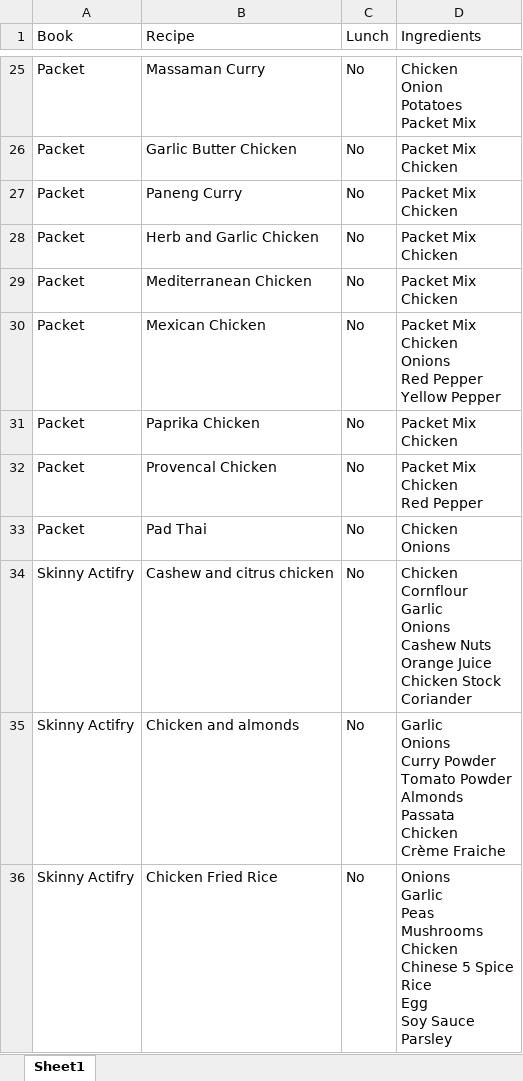
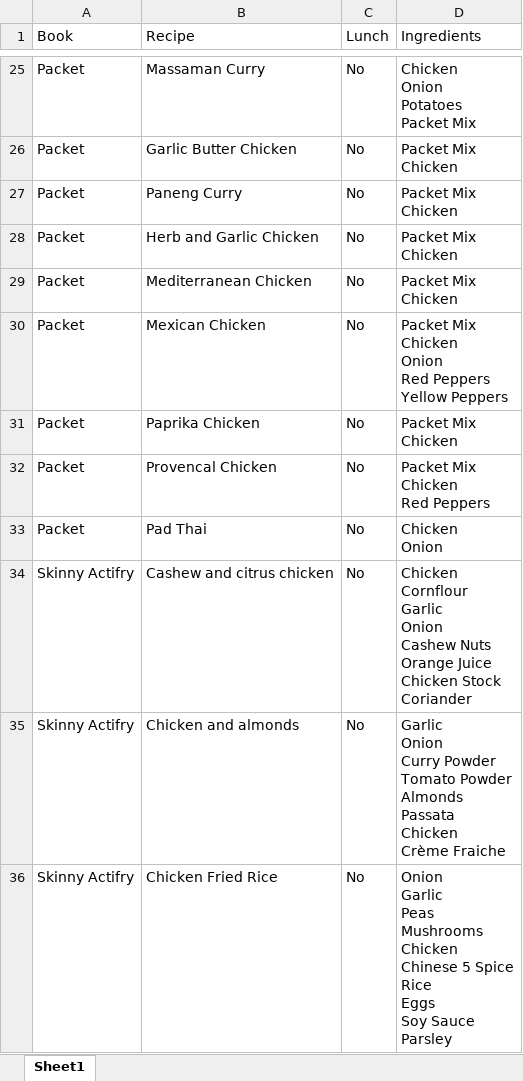
Before and after one commit to avaines/Random-Powershell-Scripts, an Excel workbook: New-WeeklyMenu/RecipeList.xlsx, sheet Sheet1, drawn as a sheet; only a part is shown, gaps mark what is left out; values as stored, in another font and other column widths than the file's, no borders; table styles not drawn; ↵ is a line break in a cell; the diff covers the shown part only; the diff names each change by its address in the sheet, - before the commit and + after, or states it on an @@ line.

Commit message:
updating RecipeList@

```diff
--- a/New-WeeklyMenu/RecipeList.xlsx (sheet Sheet1)
+++ b/New-WeeklyMenu/RecipeList.xlsx (sheet Sheet1)
-D30 (Ingredients): …Mix ↵ Chicken ↵ Onions ↵ Red Pepper ↵ Yellow Pepper
+D30 (Ingredients): …Mix ↵ Chicken ↵ Onion ↵ Red Peppers ↵ Yellow Peppers
-D32 (Ingredients): Packet Mix ↵ Chicken ↵ Red Pepper
+D32 (Ingredients): Packet Mix ↵ Chicken ↵ Red Peppers
-D33 (Ingredients): Chicken ↵ Onions
+D33 (Ingredients): Chicken ↵ Onion
-D34 (Ingredients): …Cornflour ↵ Garlic ↵ Onions ↵ Cashew Nuts…
+D34 (Ingredients): …Cornflour ↵ Garlic ↵ Onion ↵ Cashew Nuts…
-D35 (Ingredients): Garlic ↵ Onions ↵ Curry Powder…
+D35 (Ingredients): Garlic ↵ Onion ↵ Curry Powder…
-D36 (Ingredients): Onions ↵ Garlic ↵ Peas ↵ Mushrooms ↵ Chicken ↵ Chinese 5 Spice ↵ Rice ↵ Egg ↵ Soy Sauce…
+D36 (Ingredients): Onion ↵ Garlic ↵ Peas ↵ Mushrooms ↵ Chicken ↵ Chinese 5 Spice ↵ Rice ↵ Eggs ↵ Soy Sauce…
```
Also changed, not shown: 25 added rows and 112 edited cells elsewhere in this sheet, 3 other files.
